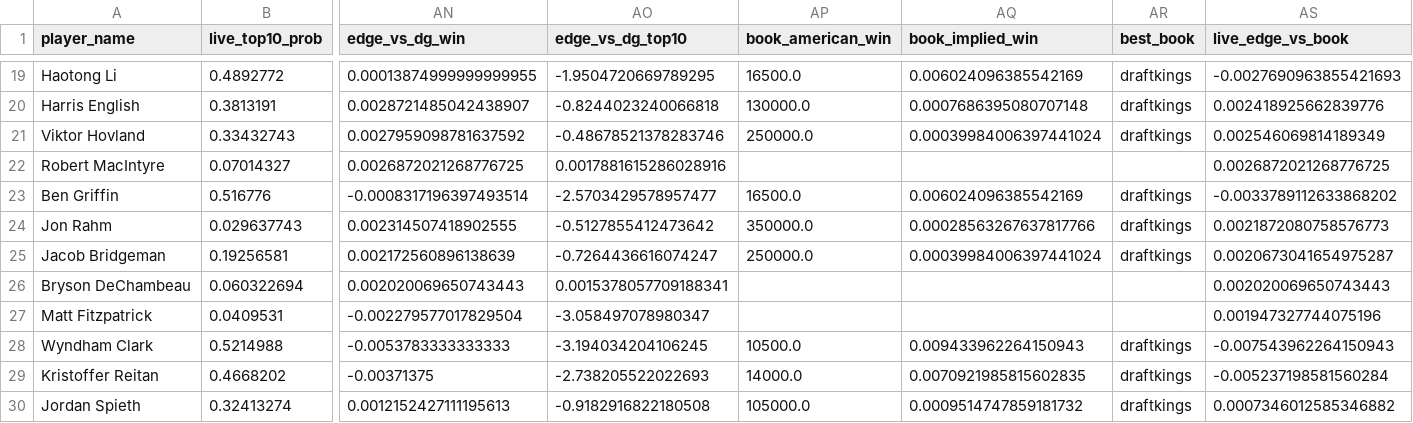
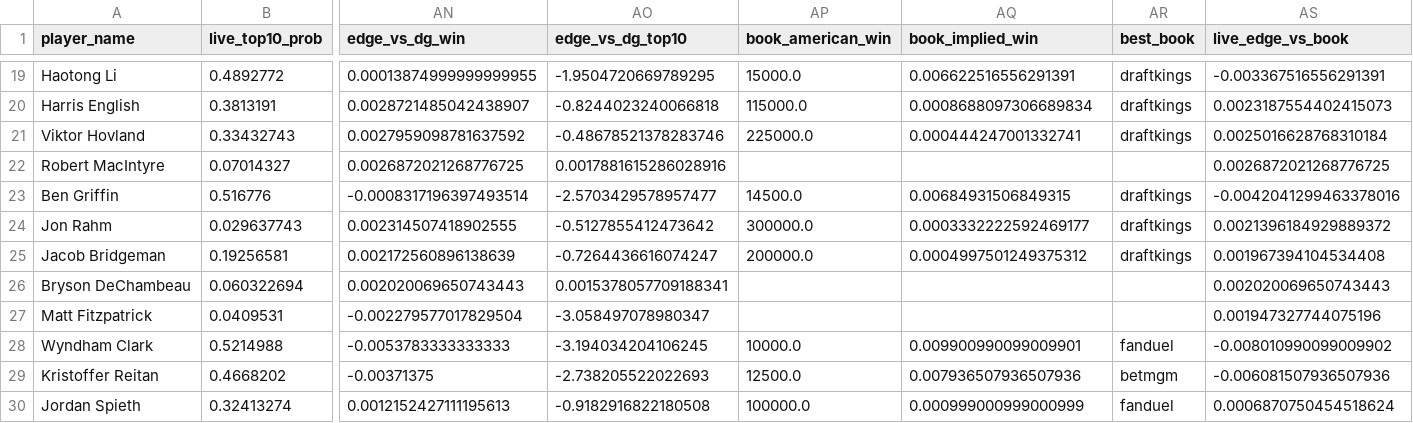
Before and after one commit to dylanjaynes/augusta-national-model, a CSV file: data/live/live_predictions_latest.csv, drawn as a sheet; only a part is shown, gaps mark what is left out; the diff covers the shown part only; the diff names each change by its address in the sheet, - before the commit and + after, or states it on an @@ line.

Commit message:
live: auto-refresh 2026-04-10 20:53

```diff
--- a/data/live/live_predictions_latest.csv
+++ b/data/live/live_predictions_latest.csv
-AP19 (book_american_win): 16500.0
+AP19 (book_american_win): 15000.0
-AQ19 (book_implied_win): 0.006024096385542169
+AQ19 (book_implied_win): 0.006622516556291391
-AS19 (live_edge_vs_book): -0.0027690963855421693
+AS19 (live_edge_vs_book): -0.003367516556291391
-AP20 (book_american_win): 130000.0
+AP20 (book_american_win): 115000.0
-AQ20 (book_implied_win): 0.0007686395080707148
+AQ20 (book_implied_win): 0.0008688097306689834
-AS20 (live_edge_vs_book): 0.002418925662839776
+AS20 (live_edge_vs_book): 0.0023187554402415073
-AP21 (book_american_win): 250000.0
+AP21 (book_american_win): 225000.0
-AQ21 (book_implied_win): 0.00039984006397441024
+AQ21 (book_implied_win): 0.000444247001332741
-AS21 (live_edge_vs_book): 0.002546069814189349
+AS21 (live_edge_vs_book): 0.0025016628768310184
-AP23 (book_american_win): 16500.0
+AP23 (book_american_win): 14500.0
-AQ23 (book_implied_win): 0.006024096385542169
+AQ23 (book_implied_win): 0.00684931506849315
-AS23 (live_edge_vs_book): -0.0033789112633868202
+AS23 (live_edge_vs_book): -0.0042041299463378016
-AP24 (book_american_win): 350000.0
+AP24 (book_american_win): 300000.0
-AQ24 (book_implied_win): 0.00028563267637817766
+AQ24 (book_implied_win): 0.0003332222592469177
-AS24 (live_edge_vs_book): 0.0021872080758576773
+AS24 (live_edge_vs_book): 0.0021396184929889372
-AP25 (book_american_win): 250000.0
+AP25 (book_american_win): 200000.0
-AQ25 (book_implied_win): 0.00039984006397441024
+AQ25 (book_implied_win): 0.0004997501249375312
-AS25 (live_edge_vs_book): 0.0020673041654975287
+AS25 (live_edge_vs_book): 0.001967394104534408
-AP28 (book_american_win): 10500.0
+AP28 (book_american_win): 10000.0
-AQ28 (book_implied_win): 0.009433962264150943
+AQ28 (book_implied_win): 0.009900990099009901
-AR28 (best_book): draftkings
+AR28 (best_book): fanduel
-AS28 (live_edge_vs_book): -0.007543962264150943
+AS28 (live_edge_vs_book): -0.008010990099009902
-AP29 (book_american_win): 14000.0
+AP29 (book_american_win): 12500.0
-AQ29 (book_implied_win): 0.0070921985815602835
+AQ29 (book_implied_win): 0.007936507936507936
-AR29 (best_book): draftkings
+AR29 (best_book): betmgm
-AS29 (live_edge_vs_book): -0.005237198581560284
+AS29 (live_edge_vs_book): -0.006081507936507936
-AP30 (book_american_win): 105000.0
+AP30 (book_american_win): 100000.0
-AQ30 (book_implied_win): 0.0009514747859181732
+AQ30 (book_implied_win): 0.000999000999000999
-AR30 (best_book): draftkings
+AR30 (best_book): fanduel
-AS30 (live_edge_vs_book): 0.0007346012585346882
+AS30 (live_edge_vs_book): 0.0006870750454518624
```
Also changed, not shown: 69 edited cells elsewhere in this file.
